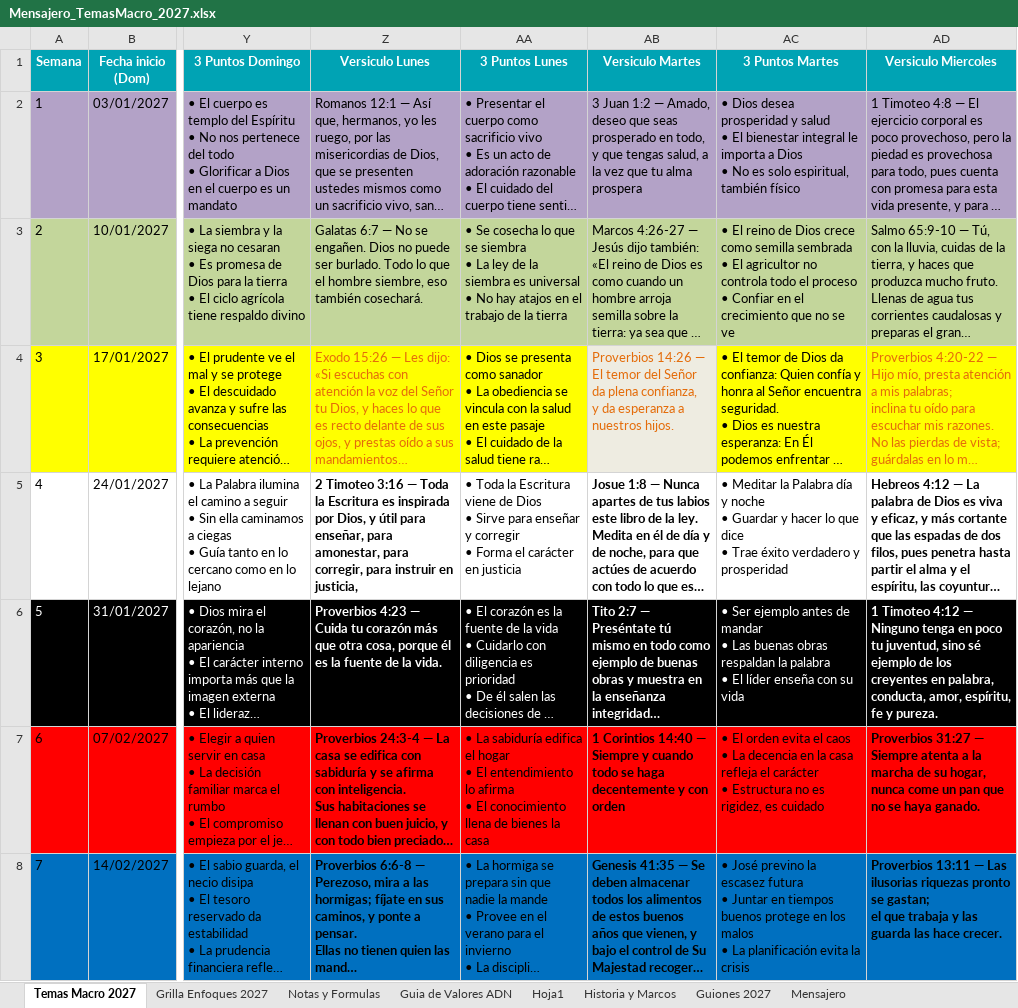
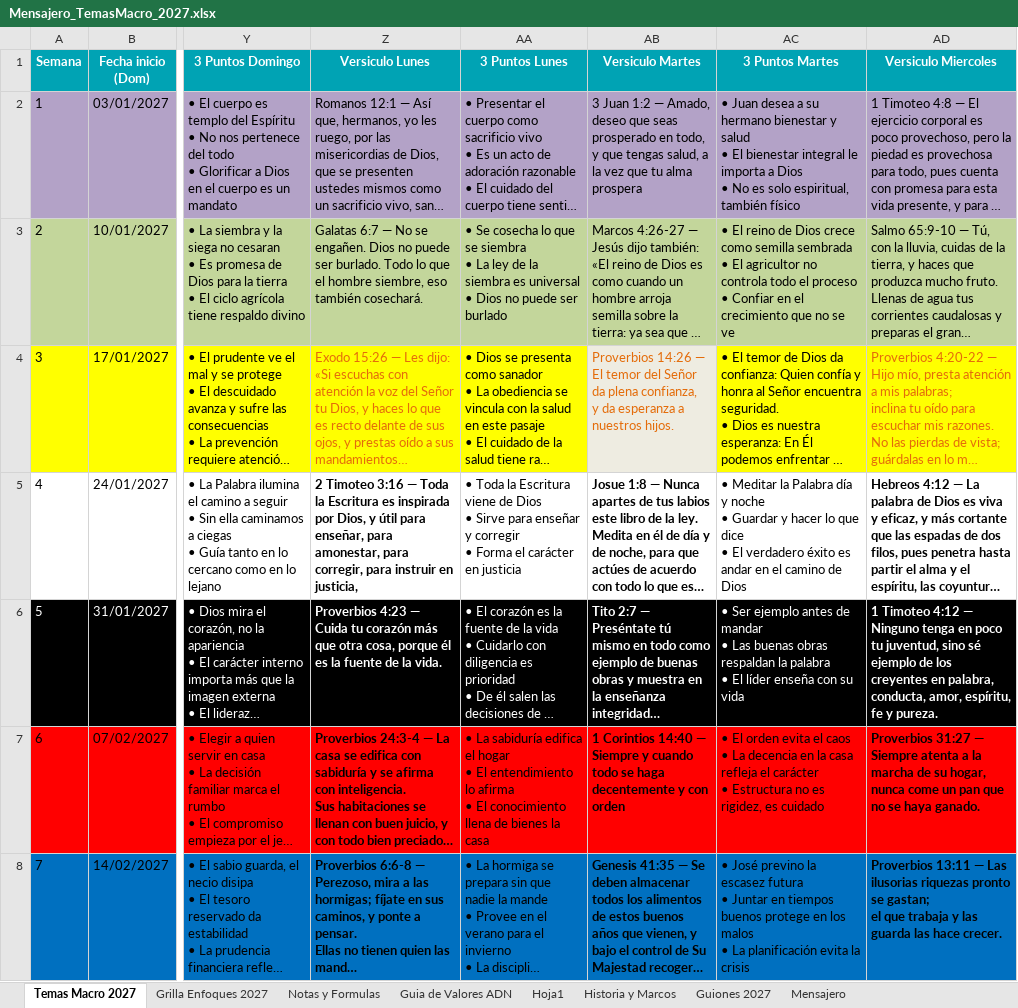
Before and after one commit to richarhrojas-ai/Sunset-app, an Excel workbook: mensajero/content/planillas/Mensajero_TemasMacro_2027.xlsx, sheet Temas Macro 2027, drawn as a sheet; only a part is shown, gaps mark what is left out; long unchanged cells end in …; values as stored, in another font and other column widths than the file's, no borders; ↵ is a line break in a cell; the diff covers the shown part only; the diff names each change by its address in the sheet, - before the commit and + after, or states it on an @@ line.

```diff
--- a/mensajero/content/planillas/Mensajero_TemasMacro_2027.xlsx (sheet Temas Macro 2027)
+++ b/mensajero/content/planillas/Mensajero_TemasMacro_2027.xlsx (sheet Temas Macro 2027)
-AC2 (3 Puntos Martes): • Dios desea prosperidad y salud…
+AC2 (3 Puntos Martes): • Juan desea a su hermano bienestar y salud…
-AA3 (3 Puntos Lunes): …universal ↵ • No hay atajos en el trabajo de la tierra
+AA3 (3 Puntos Lunes): …universal ↵ • Dios no puede ser burlado
-AC5 (3 Puntos Martes): …dice ↵ • Trae éxito verdadero y prosperidad
+AC5 (3 Puntos Martes): …dice ↵ • El verdadero éxito es andar en el camino de Dios
```
Also changed, not shown: 7 edited cells elsewhere in this sheet, sheet Guiones 2027, 7 other files.
